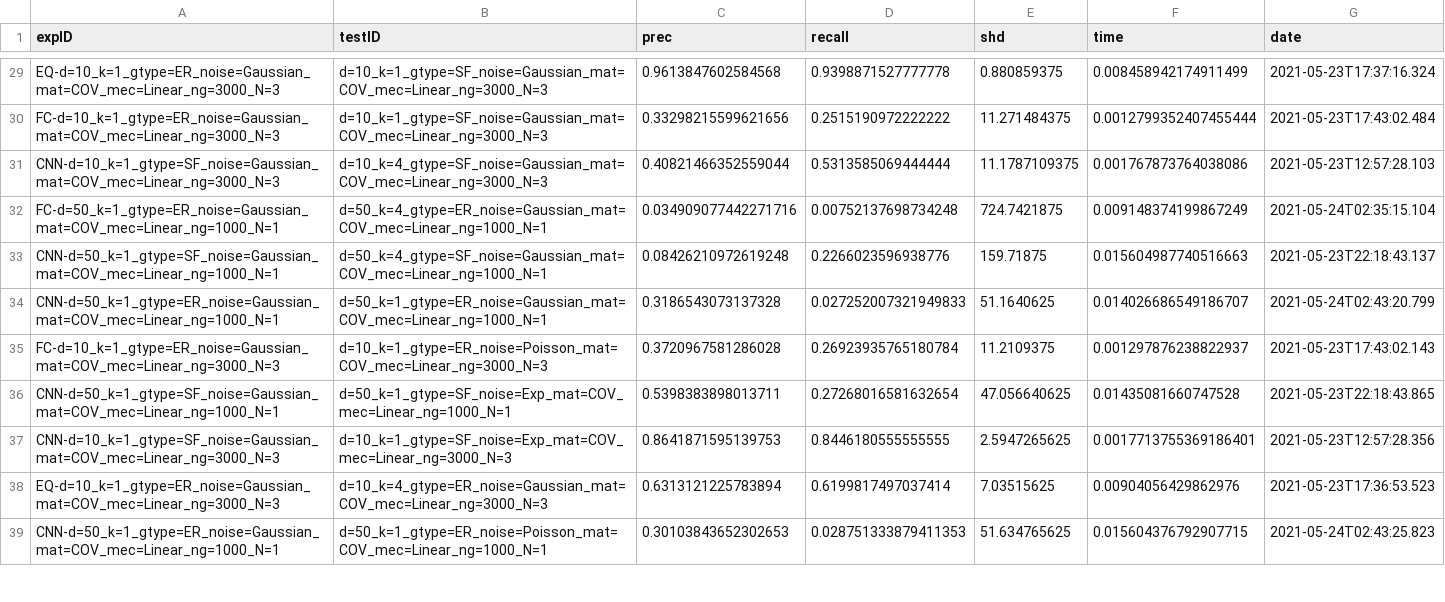
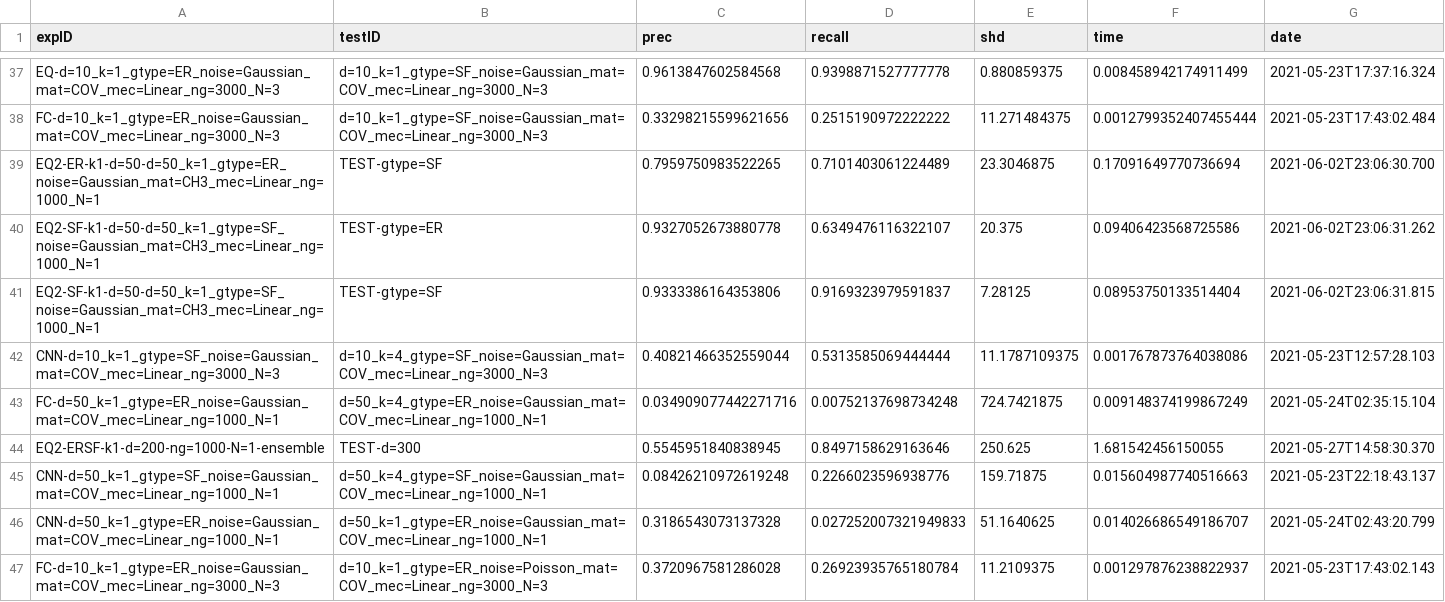
Before and after one commit to lihebi/DAG-EQ, a CSV file: notebooks/result.csv, drawn as a sheet; only a part is shown, gaps mark what is left out; the shorter side is filled out with more unchanged rows; the diff covers the shown part only.

Commit message:
add new results

```diff
--- a/notebooks/result.csv
+++ b/notebooks/result.csv
@@ -30,4 +38,8 @@ EQ-d=10_k=1_gtype=ER_noise=Gaussian_mat=COV_mec=Linear_ng=3000_N=3,d=10_k=1_gtyp
 FC-d=10_k=1_gtype=ER_noise=Gaussian_mat=COV_mec=Linear_ng=3000_N=3,d=10_k=1_gtype=SF_noise=Gaussian_mat=COV_mec=Linear_ng=3000_N=3,0.33298215599621656,0.2515190972222222,11.271484375,0.0012799352407455444,2021-05-23T17:43:02.484
+EQ2-ER-k1-d=50-d=50_k=1_gtype=ER_noise=Gaussian_mat=CH3_mec=Linear_ng=1000_N=1,TEST-gtype=SF,0.7959750983522265,0.7101403061224489,23.3046875,0.17091649770736694,2021-06-02T23:06:30.700
+EQ2-SF-k1-d=50-d=50_k=1_gtype=SF_noise=Gaussian_mat=CH3_mec=Linear_ng=1000_N=1,TEST-gtype=ER,0.9327052673880778,0.6349476116322107,20.375,0.09406423568725586,2021-06-02T23:06:31.262
+EQ2-SF-k1-d=50-d=50_k=1_gtype=SF_noise=Gaussian_mat=CH3_mec=Linear_ng=1000_N=1,TEST-gtype=SF,0.9333386164353806,0.9169323979591837,7.28125,0.08953750133514404,2021-06-02T23:06:31.815
 CNN-d=10_k=1_gtype=SF_noise=Gaussian_mat=COV_mec=Linear_ng=3000_N=3,d=10_k=4_gtype=SF_noise=Gaussian_mat=COV_mec=Linear_ng=3000_N=3,0.40821466352559044,0.5313585069444444,11.1787109375,0.001767873764038086,2021-05-23T12:57:28.103
 FC-d=50_k=1_gtype=ER_noise=Gaussian_mat=COV_mec=Linear_ng=1000_N=1,d=50_k=4_gtype=ER_noise=Gaussian_mat=COV_mec=Linear_ng=1000_N=1,0.034909077442271716,0.00752137698734248,724.7421875,0.009148374199867249,2021-05-24T02:35:15.104
+EQ2-ERSF-k1-d=200-ng=1000-N=1-ensemble,TEST-d=300,0.5545951840838945,0.8497158629163646,250.625,1.681542456150055,2021-05-27T14:58:30.370
 CNN-d=50_k=1_gtype=SF_noise=Gaussian_mat=COV_mec=Linear_ng=1000_N=1,d=50_k=4_gtype=SF_noise=Gaussian_mat=COV_mec=Linear_ng=1000_N=1,0.08426210972619248,0.2266023596938776,159.71875,0.015604987740516663,2021-05-23T22:18:43.137
```
Also changed, not shown: 18 added rows and 2 moved rows elsewhere in this file.
